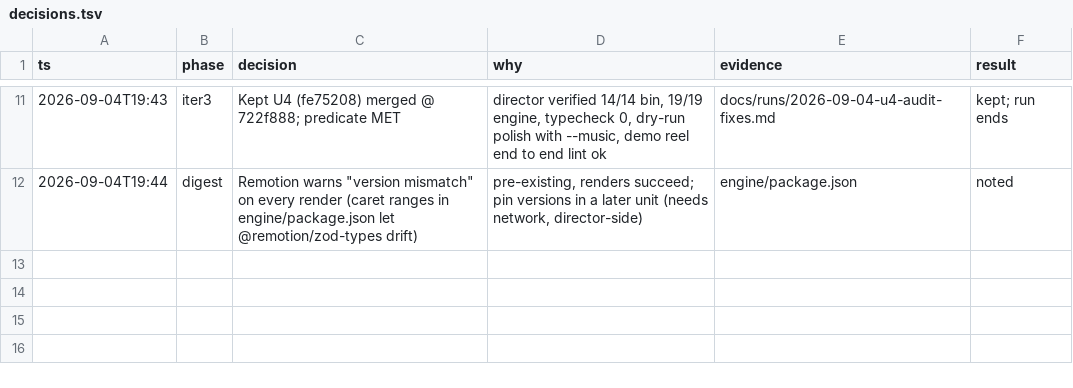
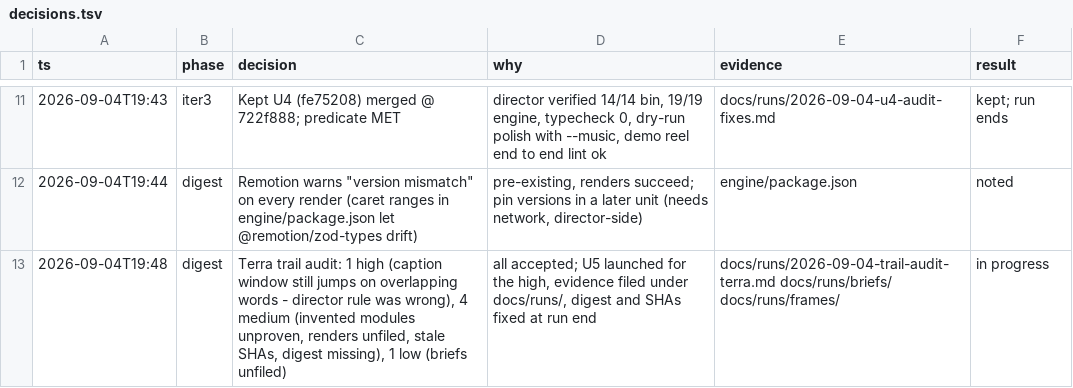
Before and after one commit to stev004/brandreel, a TSV file: .claude/decisions.tsv, drawn as a sheet; only a part is shown, gaps mark what is left out; the diff names each change by its address in the sheet, - before the commit and + after, or states it on an @@ line.

Commit message:
foreman: file briefs, frames, review and trail audit as evidence; lessons

```diff
--- a/.claude/decisions.tsv
+++ b/.claude/decisions.tsv
+row 13: 2026-09-04T19:48 | digest | Terra trail audit: 1 high (caption window still jumps on overlapping words - director rule was wrong), 4 medium (invented modules unproven, renders unfiled, stale SHAs, digest missing), 1 low (briefs unfiled) | all accepted; U5 launched for the high, evidence filed under docs/runs/, digest and SHAs fixed at run end | docs/runs/2026-09-04-trail-audit-terra.md docs/runs/briefs/ docs/runs/frames/ | in progress
```
Also changed, not shown: 12 other files.
